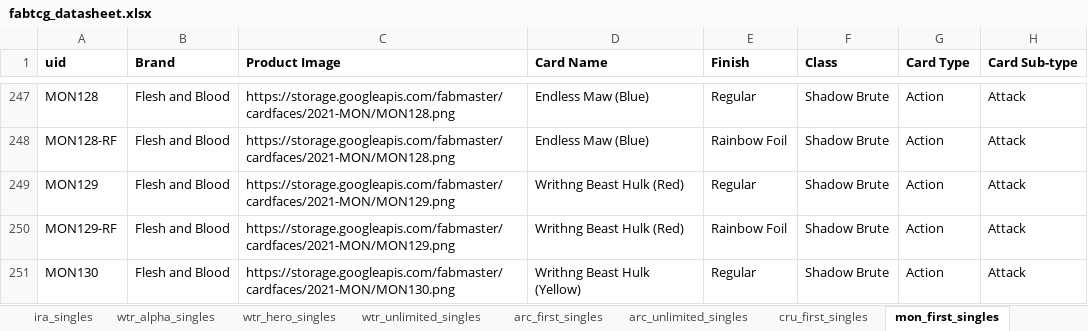
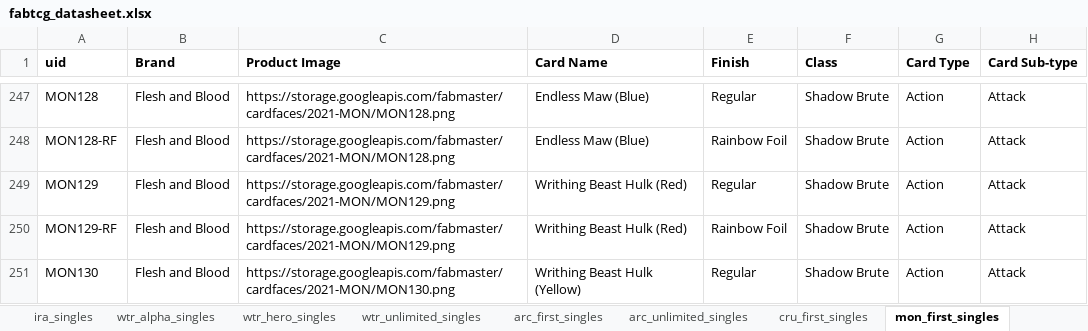
Before and after one commit to Cardtech-io/fabdb, an Excel workbook: storage/carddb/fabtcg_datasheet.xlsx, sheet mon_first_singles, drawn as a sheet; only a part is shown, gaps mark what is left out; values as stored, in another font and other column widths than the file's, no borders; the diff covers the shown part only; the diff names each change by its address in the sheet, - before the commit and + after, or states it on an @@ line.

```diff
--- a/storage/carddb/fabtcg_datasheet.xlsx (sheet mon_first_singles)
+++ b/storage/carddb/fabtcg_datasheet.xlsx (sheet mon_first_singles)
-D249:D250 (Card Name): Writhng Beast Hulk (Red)
+D249:D250 (Card Name): Writhing Beast Hulk (Red)
-D251 (Card Name): Writhng Beast Hulk (Yellow)
+D251 (Card Name): Writhing Beast Hulk (Yellow)
```
Also changed, not shown: 19 edited cells elsewhere in this sheet, sheet promo_singles, sheet playmat, sheet mon_blitz_singles, sheet wtr_unlimited_singles, sheet wtr_alpha_singles, sheet ira_singles, 5 more sheets, other sheet tabs, formulas that keep their value, 1 other file.
